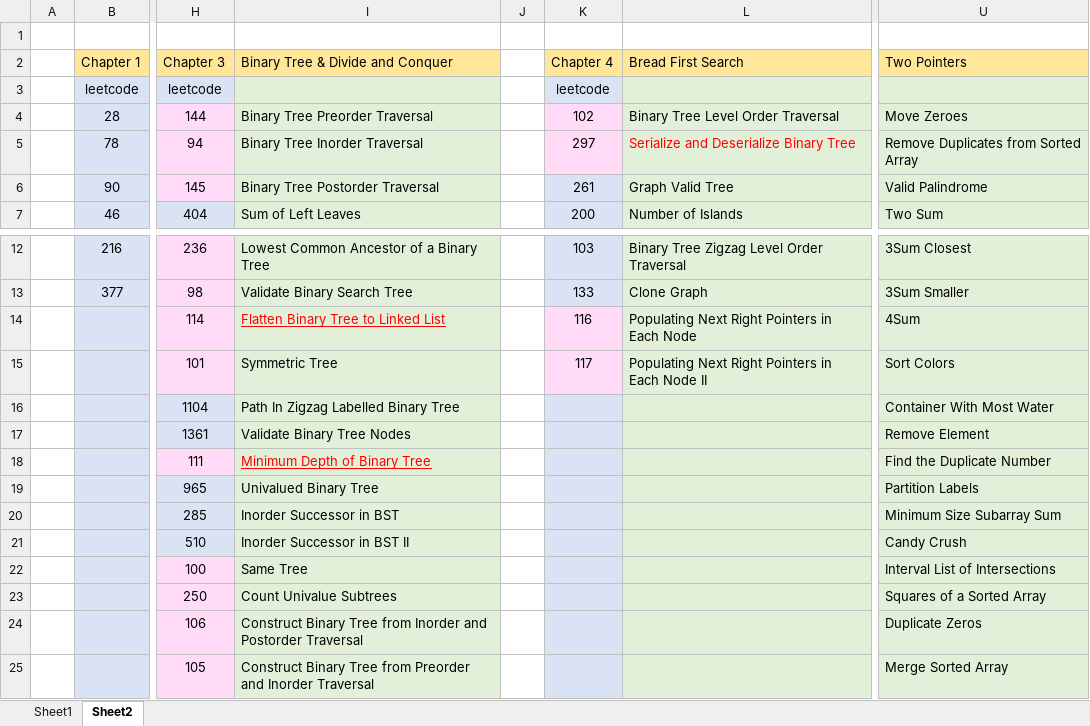
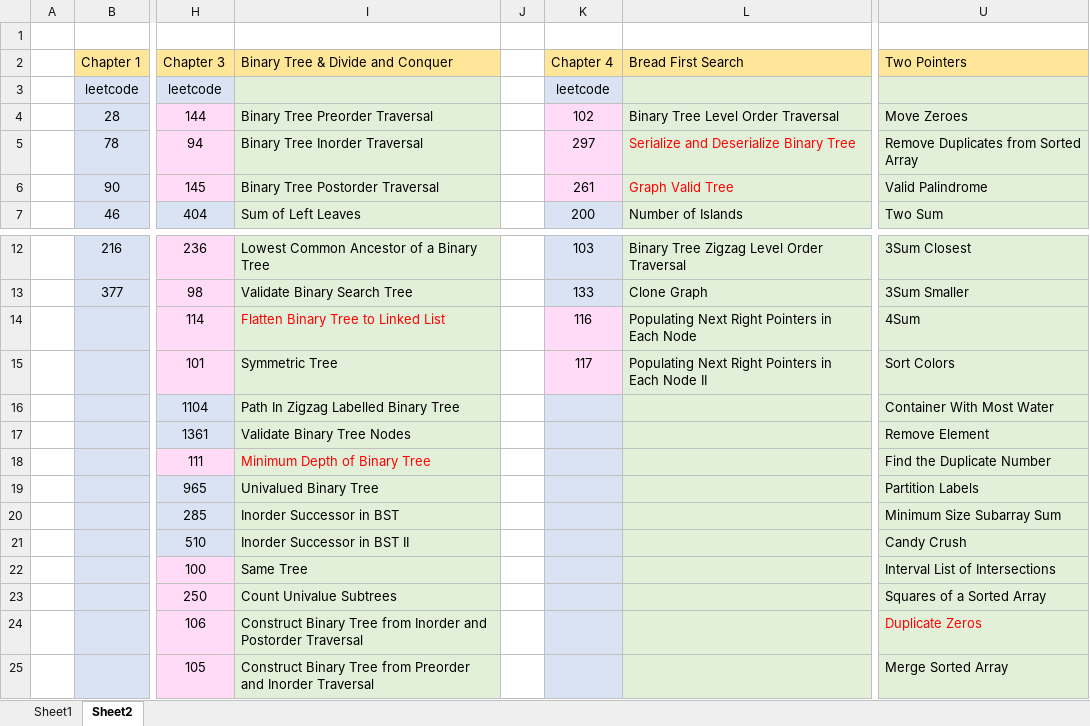
Before and after one commit to jasonchu237/mission-impossible, an Excel workbook: Leetcode-tag record.xlsx, sheet Sheet2, drawn as a sheet; only a part is shown, gaps mark what is left out; values as stored, in another font and other column widths than the file's, no borders; the diff names each change by its address in the sheet, - before the commit and + after, or states it on an @@ line.

Commit message:
Leetcode 0261 added

```diff
--- a/Leetcode-tag record.xlsx (sheet Sheet2)
+++ b/Leetcode-tag record.xlsx (sheet Sheet2)
-K6 fill: #DAE3F3
+K6 fill: #FFDBF7
-L6 text colour: black
+L6 text colour: #FF0000
-I14 underline: on
+I14 underline: off
-I18 underline: on
+I18 underline: off
-U24 text colour: black
+U24 text colour: #FF0000
```
Also changed, not shown: 4 other files.
